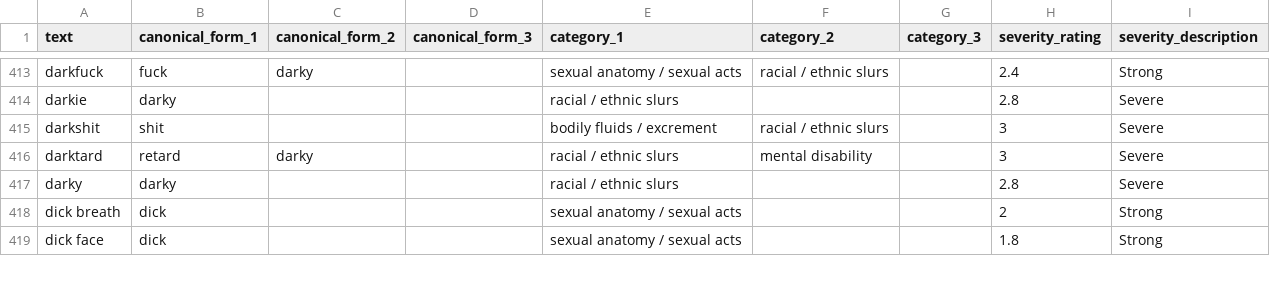
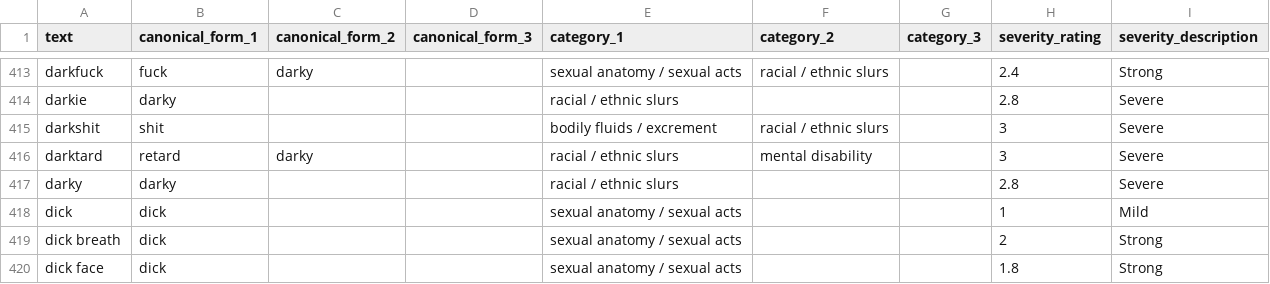
Before and after one commit to Enzo1603/nethz, a CSV file: static/profanity/profanity_en.csv, drawn as a sheet; only a part is shown, gaps mark what is left out.

Commit message:
Update profanity_en list

```diff
--- a/static/profanity/profanity_en.csv
+++ b/static/profanity/profanity_en.csv
@@ -417,2 +417,3 @@ darktard,retard,darky,,racial / ethnic slurs,mental disability,,3,Severe
 darky,darky,,,racial / ethnic slurs,,,2.8,Severe
+dick,dick,,,sexual anatomy / sexual acts,,,1,Mild
 dick breath,dick,,,sexual anatomy / sexual acts,,,2,Strong
```
